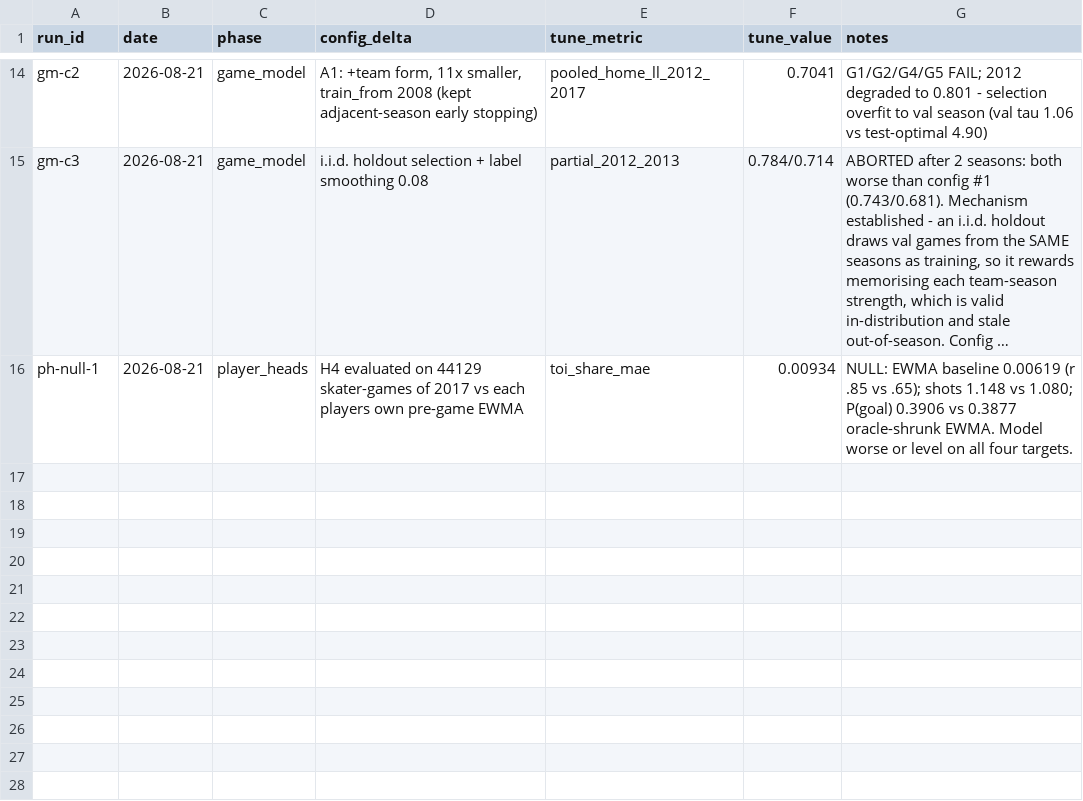
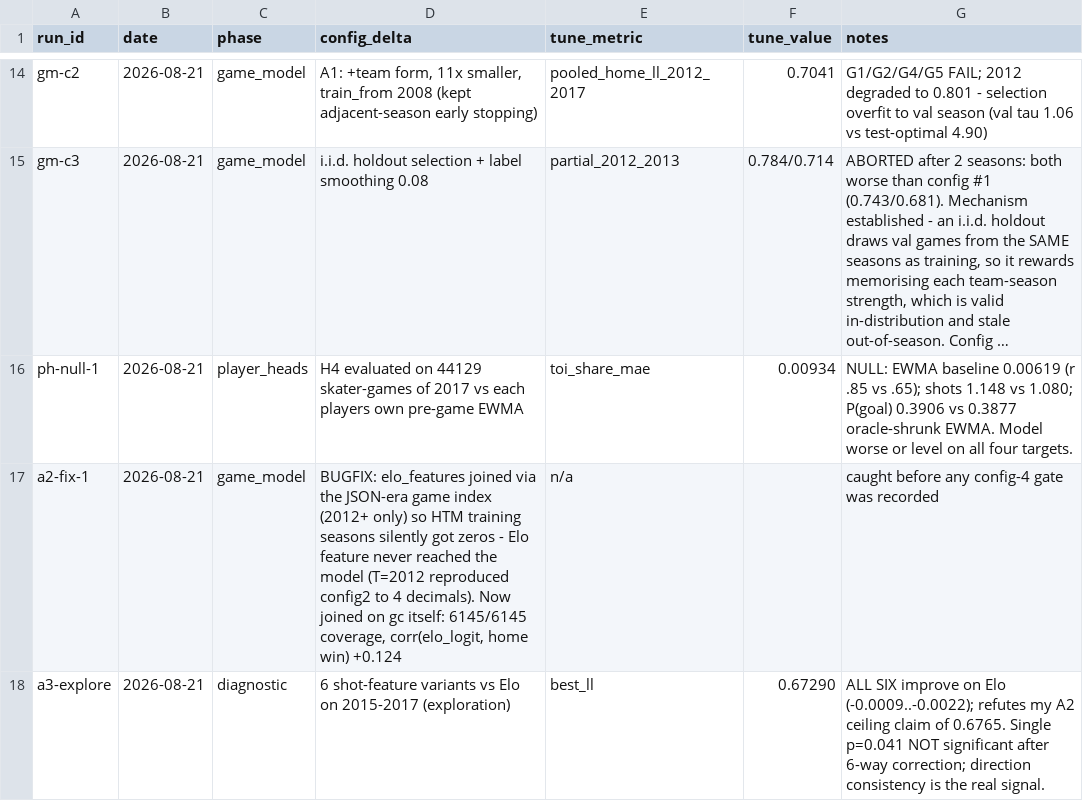
Before and after one commit to ph05/neurhl, a CSV file: neurhl/configs/search_ledger.csv, drawn as a sheet; only a part is shown, gaps mark what is left out; long unchanged cells end in …; the diff names each change by its address in the sheet, - before the commit and + after, or states it on an @@ line.

Commit message:
PLAN_NeurHL AMENDMENT A3 (committed BEFORE its run): shot-based form; my A2 ceiling claim was wrong
A2.1 claimed a ~0.6765 ceiling and declared A2 the last attempt. That was
computed from GOAL-based features only and is refuted by measurement: on
2015-2017 with Elo at 0.67509, ALL SIX shot-feature variants improve on Elo
(-0.0009 to -0.0022), best 0.67290, while goal-based form adds nothing
(p=0.257). Shot information is complementary to Elo because ~100 attempts/game
carry far more signal than ~5.5 goals - the possession-analytics result.

Multiple-testing stated plainly: six variants tried, so the lone p=0.041 is not
significant after correction; the 6/6 direction consistency is what is
meaningful. Effect is real, small, at the edge of detectability.

Config #5 adds 18 rolling shot-share features (attempts/SOG/close-range over
10/25/60 games), PRE-SPECIFIED here and evaluated once on the full tune window
against S1. The 2015-2017 exploration does not count as the test. No gate is
relaxed. Also fixes ctx width 16->40 and includes a2-fix-1 (the Elo join
covered only 2012+, so HTM seasons silently received zeros).

```diff
--- a/neurhl/configs/search_ledger.csv
+++ b/neurhl/configs/search_ledger.csv
+row 17: a2-fix-1 | 2026-08-21 | game_model | BUGFIX: elo_features joined via the JSON-era game index (2012+ only) so HTM training seasons silently got zeros - Elo feature never reached the model (T=2012 reproduced config2 to 4 decimals). Now joined on gc itself: 6145/6145 coverage, corr(elo_logit, home win) +0.124 | n/a |  | caught before any config-4 gate was recorded
+row 18: a3-explore | 2026-08-21 | diagnostic | 6 shot-feature variants vs Elo on 2015-2017 (exploration) | best_ll | 0.67290 | ALL SIX improve on Elo (-0.0009..-0.0022); refutes my A2 ceiling claim of 0.6765. Single p=0.041 NOT significant after 6-way correction; direction consistency is the real signal.
```
Also changed, not shown: 10 other files.
